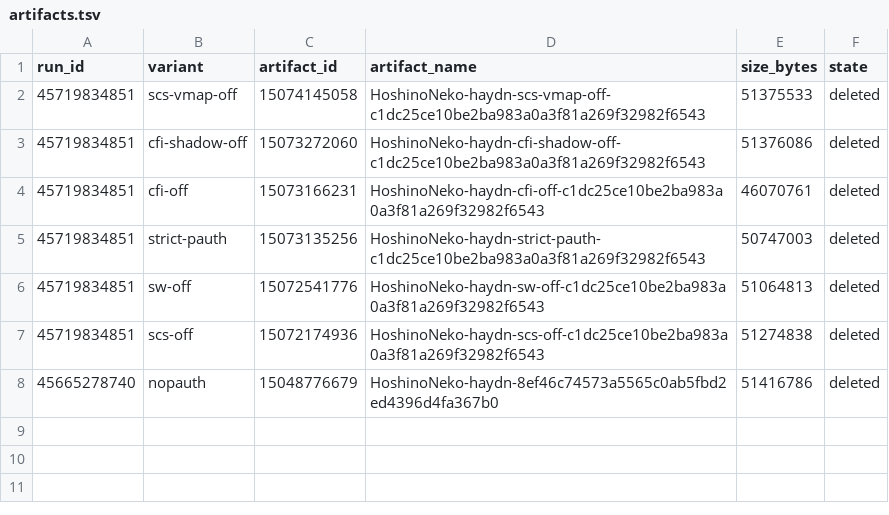
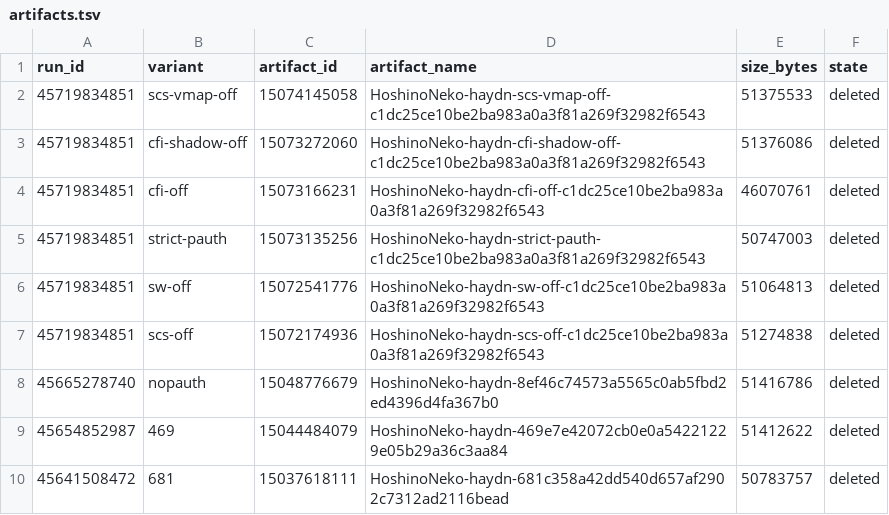
Before and after one commit to luanmuc/haydn-kernel-nova, a TSV file: docs/diagnostics/2026-11-26-android14-fcm6/artifacts.tsv, drawn as a sheet.

Commit message:
docs(haydn): record cleanup of remaining diagnostic branches and artifacts

```diff
--- a/docs/diagnostics/2026-11-26-android14-fcm6/artifacts.tsv
+++ b/docs/diagnostics/2026-11-26-android14-fcm6/artifacts.tsv
@@ -8 +8,3 @@ run_id	variant	artifact_id	artifact_name	size_bytes	state
 45665278740	nopauth	15048776679	HoshinoNeko-haydn-8ef46c74573a5565c0ab5fbd2ed4396d4fa367b0	51416786	deleted
+45654852987	469	15044484079	HoshinoNeko-haydn-469e7e42072cb0e0a54221229e05b29a36c3aa84	51412622	deleted
+45641508472	681	15037618111	HoshinoNeko-haydn-681c358a42dd540d657af2902c7312ad2116bead	50783757	deleted
```
Also changed, not shown: 7 other files.
